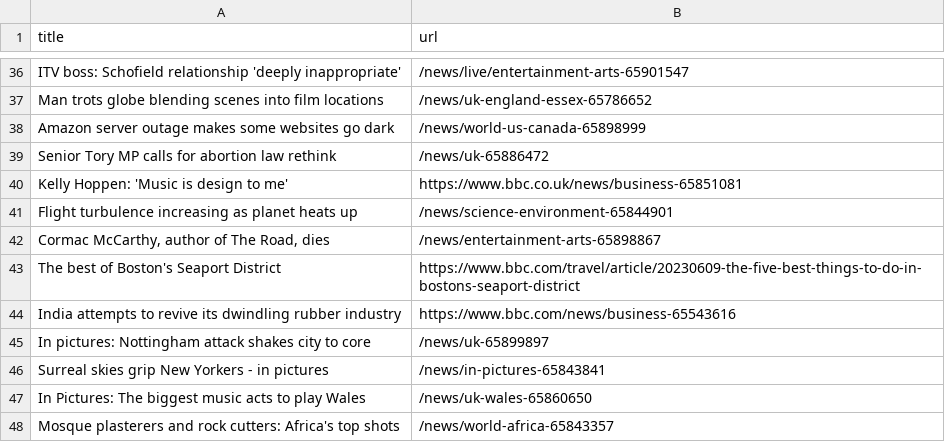
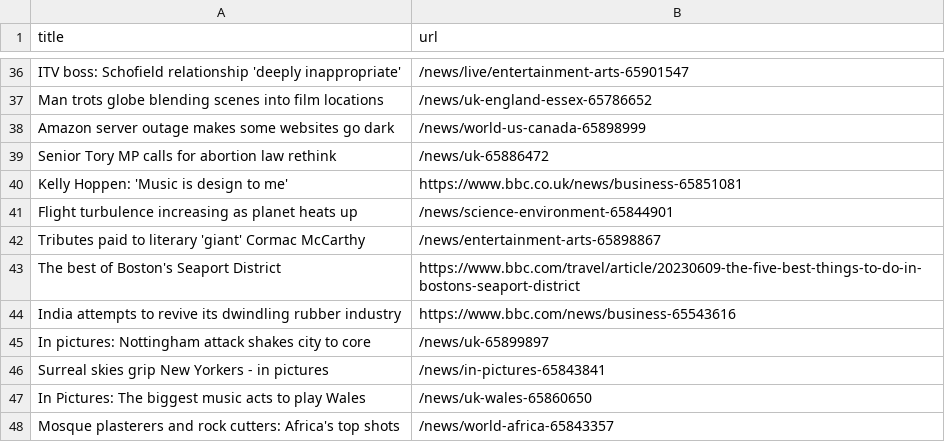
Before and after one commit to terril68/automatic-scraper, a CSV file: bbc.csv, drawn as a sheet; only a part is shown, gaps mark what is left out.

```diff
--- a/bbc.csv
+++ b/bbc.csv
@@ -41,3 +41,3 @@ Kelly Hoppen: 'Music is design to me',https://www.bbc.co.uk/news/business-658510
 Flight turbulence increasing as planet heats up,/news/science-environment-65844901
-"Cormac McCarthy, author of The Road, dies",/news/entertainment-arts-65898867
+Tributes paid to literary 'giant' Cormac McCarthy,/news/entertainment-arts-65898867
 The best of Boston's Seaport District,https://www.bbc.com/travel/article/20230609-the-five-best-things-to-do-in-bostons-seaport-district
```
